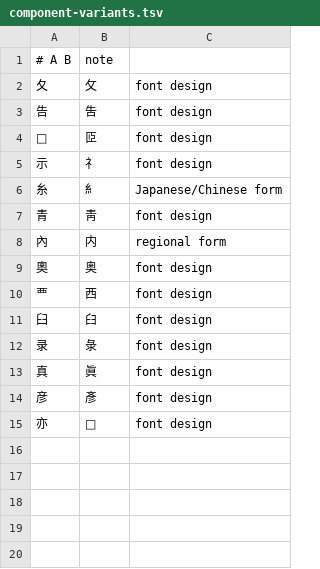
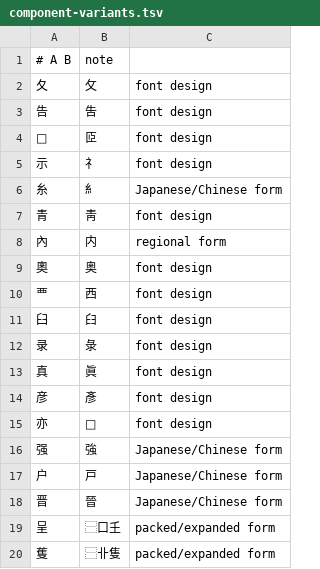
Before and after one commit to mkpoli/han2ids, a TSV file: data/component-variants.tsv, drawn as a sheet.

Commit message:
fix: add the remaining component variants

```diff
--- a/data/component-variants.tsv
+++ b/data/component-variants.tsv
@@ -15 +15,6 @@
 亦	𰁜	font design
+强	強	Japanese/Chinese form
+户	戸	Japanese/Chinese form
+晋	晉	Japanese/Chinese form
+呈	⿱口𡈼	packed/expanded form
+蒦	⿱卝隻	packed/expanded form
```
Also changed, not shown: 4 other files.
